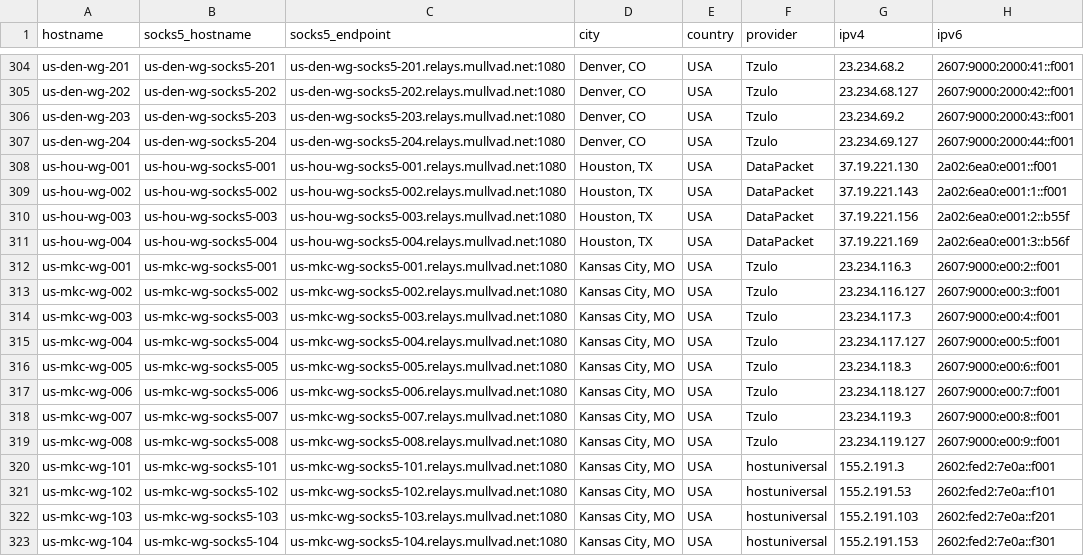
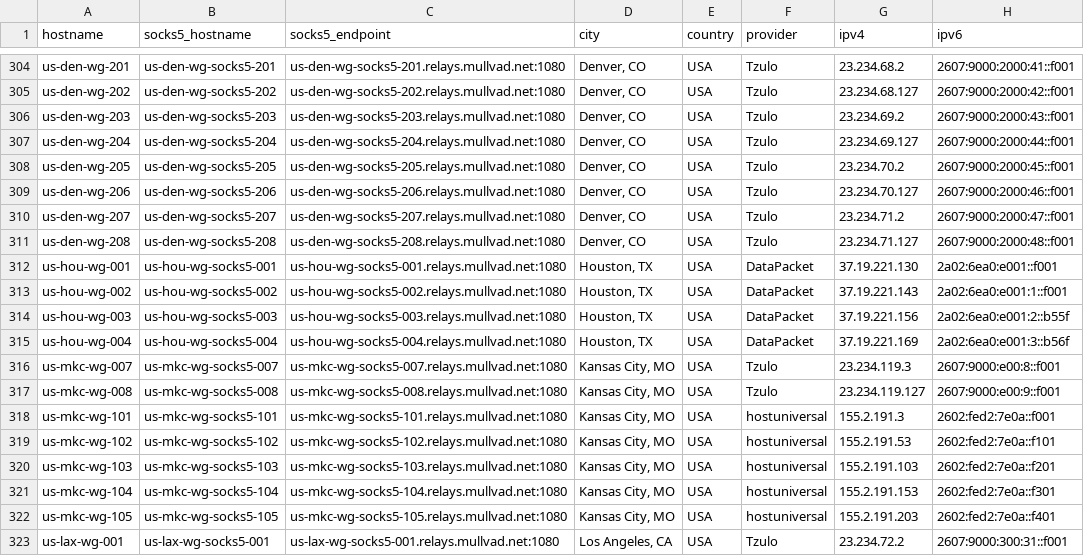
Before and after one commit to tommy-ca/mulvad-relay-list, a CSV file: relays.csv, drawn as a sheet; only a part is shown, gaps mark what is left out; the shorter side is filled out with more unchanged rows.

```diff
--- a/relays.csv
+++ b/relays.csv
@@ -307,2 +307,6 @@ us-den-wg-203,us-den-wg-socks5-203,us-den-wg-socks5-203.relays.mullvad.net:1080,
 us-den-wg-204,us-den-wg-socks5-204,us-den-wg-socks5-204.relays.mullvad.net:1080,"Denver, CO",USA,Tzulo,23.234.69.127,2607:9000:2000:44::f001
+us-den-wg-205,us-den-wg-socks5-205,us-den-wg-socks5-205.relays.mullvad.net:1080,"Denver, CO",USA,Tzulo,23.234.70.2,2607:9000:2000:45::f001
+us-den-wg-206,us-den-wg-socks5-206,us-den-wg-socks5-206.relays.mullvad.net:1080,"Denver, CO",USA,Tzulo,23.234.70.127,2607:9000:2000:46::f001
+us-den-wg-207,us-den-wg-socks5-207,us-den-wg-socks5-207.relays.mullvad.net:1080,"Denver, CO",USA,Tzulo,23.234.71.2,2607:9000:2000:47::f001
+us-den-wg-208,us-den-wg-socks5-208,us-den-wg-socks5-208.relays.mullvad.net:1080,"Denver, CO",USA,Tzulo,23.234.71.127,2607:9000:2000:48::f001
 us-hou-wg-001,us-hou-wg-socks5-001,us-hou-wg-socks5-001.relays.mullvad.net:1080,"Houston, TX",USA,DataPacket,37.19.221.130,2a02:6ea0:e001::f001
@@ -311,8 +315,2 @@ us-hou-wg-003,us-hou-wg-socks5-003,us-hou-wg-socks5-003.relays.mullvad.net:1080,
 us-hou-wg-004,us-hou-wg-socks5-004,us-hou-wg-socks5-004.relays.mullvad.net:1080,"Houston, TX",USA,DataPacket,37.19.221.169,2a02:6ea0:e001:3::b56f
-us-mkc-wg-001,us-mkc-wg-socks5-001,us-mkc-wg-socks5-001.relays.mullvad.net:1080,"Kansas City, MO",USA,Tzulo,23.234.116.3,2607:9000:e00:2::f001
-us-mkc-wg-002,us-mkc-wg-socks5-002,us-mkc-wg-socks5-002.relays.mullvad.net:1080,"Kansas City, MO",USA,Tzulo,23.234.116.127,2607:9000:e00:3::f001
-us-mkc-wg-003,us-mkc-wg-socks5-003,us-mkc-wg-socks5-003.relays.mullvad.net:1080,"Kansas City, MO",USA,Tzulo,23.234.117.3,2607:9000:e00:4::f001
-us-mkc-wg-004,us-mkc-wg-socks5-004,us-mkc-wg-socks5-004.relays.mullvad.net:1080,"Kansas City, MO",USA,Tzulo,23.234.117.127,2607:9000:e00:5::f001
-us-mkc-wg-005,us-mkc-wg-socks5-005,us-mkc-wg-socks5-005.relays.mullvad.net:1080,"Kansas City, MO",USA,Tzulo,23.234.118.3,2607:9000:e00:6::f001
-us-mkc-wg-006,us-mkc-wg-socks5-006,us-mkc-wg-socks5-006.relays.mullvad.net:1080,"Kansas City, MO",USA,Tzulo,23.234.118.127,2607:9000:e00:7::f001
 us-mkc-wg-007,us-mkc-wg-socks5-007,us-mkc-wg-socks5-007.relays.mullvad.net:1080,"Kansas City, MO",USA,Tzulo,23.234.119.3,2607:9000:e00:8::f001
```
Also changed, not shown: 4 other files.
